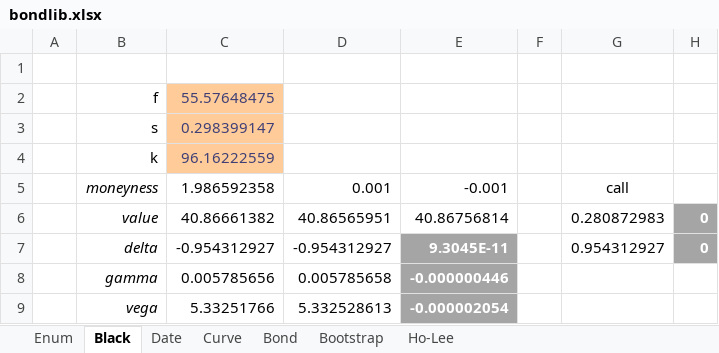
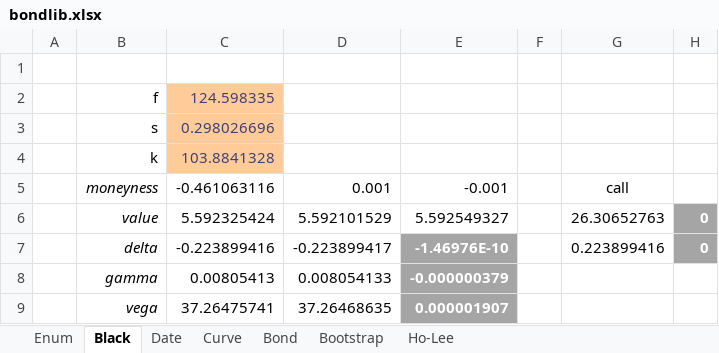
Before and after one commit to tmcrossx/bondlib, an Excel workbook: bondxll/bondlib.xlsx, sheet Black, drawn as a sheet; values as stored, in another font and other column widths than the file's, no borders; the diff names each change by its address in the sheet, - before the commit and + after, or states it on an @@ line.

```diff
--- a/bondxll/bondlib.xlsx (sheet Black)
+++ b/bondxll/bondlib.xlsx (sheet Black)
-C2: 55.57648475
+C2: 124.598335
-C3: 0.298399147
+C3: 0.298026696
-C4: 96.16222559
+C4: 103.8841328
-C5: 1.986592358
+C5: -0.461063116
-C6: 40.86661382
+C6: 5.592325424
-D6: 40.86565951
+D6: 5.592101529
-E6: 40.86756814
+E6: 5.592549327
-G6: 0.280872983
+G6: 26.30652763
-C7: -0.954312927
+C7: -0.223899416
-D7: -0.954312927
+D7: -0.223899417
-E7: 9.3045E-11
+E7: -1.46976E-10
-G7: 0.954312927
+G7: 0.223899416
-C8: 0.005785656
+C8: 0.00805413
-D8: 0.005785658
+D8: 0.008054133
-E8: -0.000000446
+E8: -0.000000379
-C9: 5.33251766
+C9: 37.26475741
-D9: 5.332528613
+D9: 37.26468635
-E9: -0.000002054
+E9: 0.000001907
```
Also changed, not shown: sheet Curve, sheet Bond, sheet Bootstrap, sheet Ho-Lee, sheet Date, sheet Enum, formulas that keep their value, charts or pictures, 14 other files.
